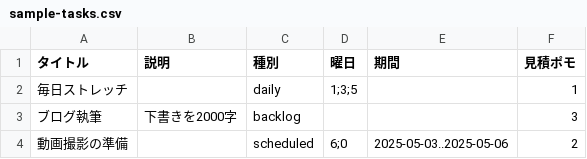
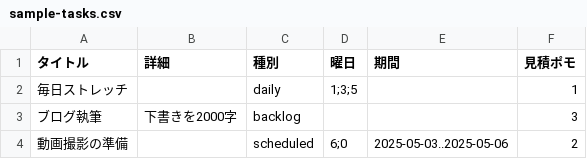
Before and after one commit to masayan1126/unwavr, a CSV file: public/sample-tasks.csv, drawn as a sheet.

Commit message:
Refactor task-related terminology and UI components for consistency. Update CSV headers from '説明' to '詳細' across multiple files, including task forms and descriptions. Modify layout to use the new 'unwavr-logo.svg' for icons. Enhance task management UI by adding a refresh button for data reloading and improving the WYSIWYG editor integration. Update authentication API to use supabaseAdmin for user management operations.

```diff
--- a/public/sample-tasks.csv
+++ b/public/sample-tasks.csv
@@ -1,2 +1,2 @@
-タイトル,説明,種別,曜日,期間,見積ポモ
+タイトル,詳細,種別,曜日,期間,見積ポモ
 毎日ストレッチ,,daily,1;3;5,,1
```
Also changed, not shown: sample-tasks.csv, 14 other files.
